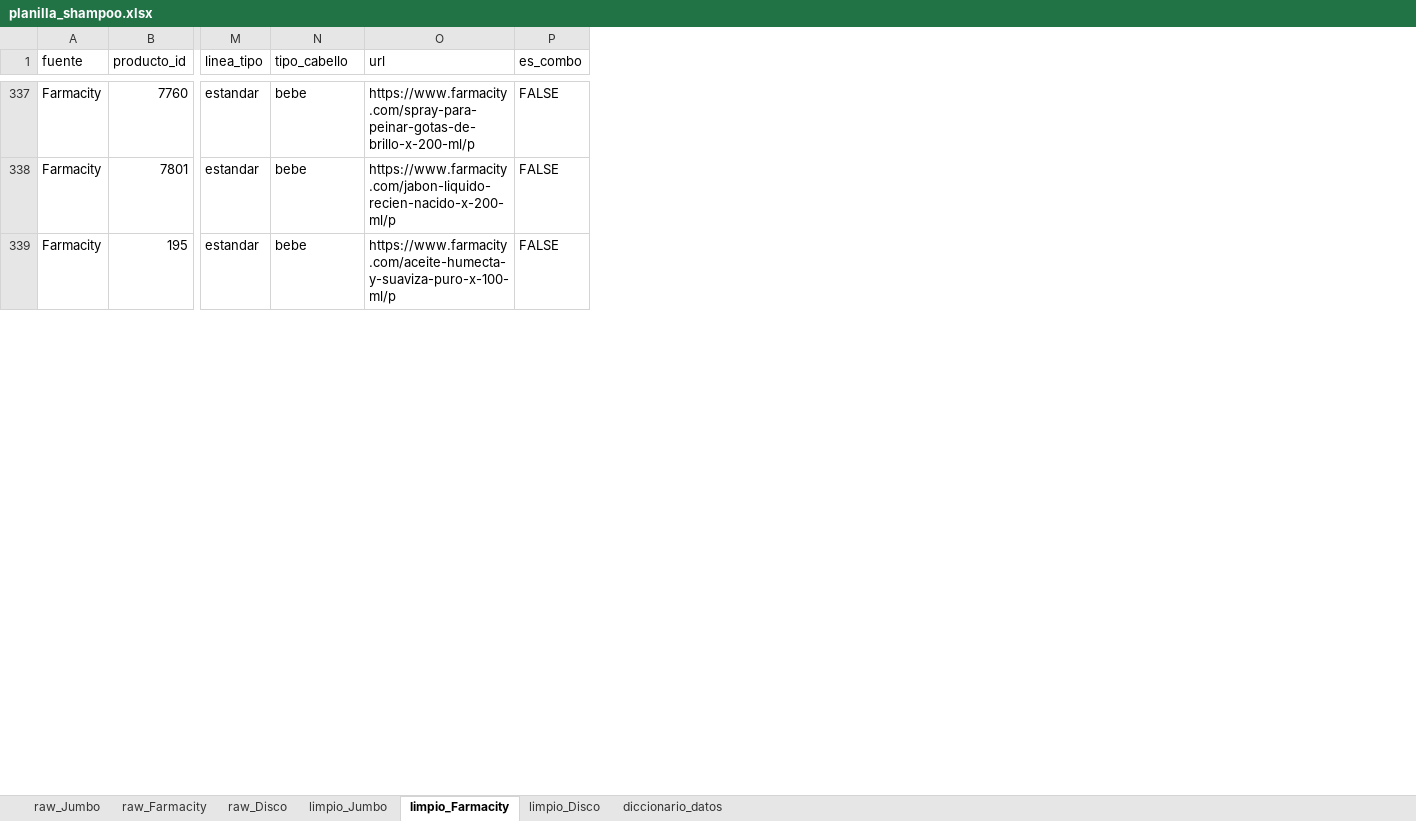
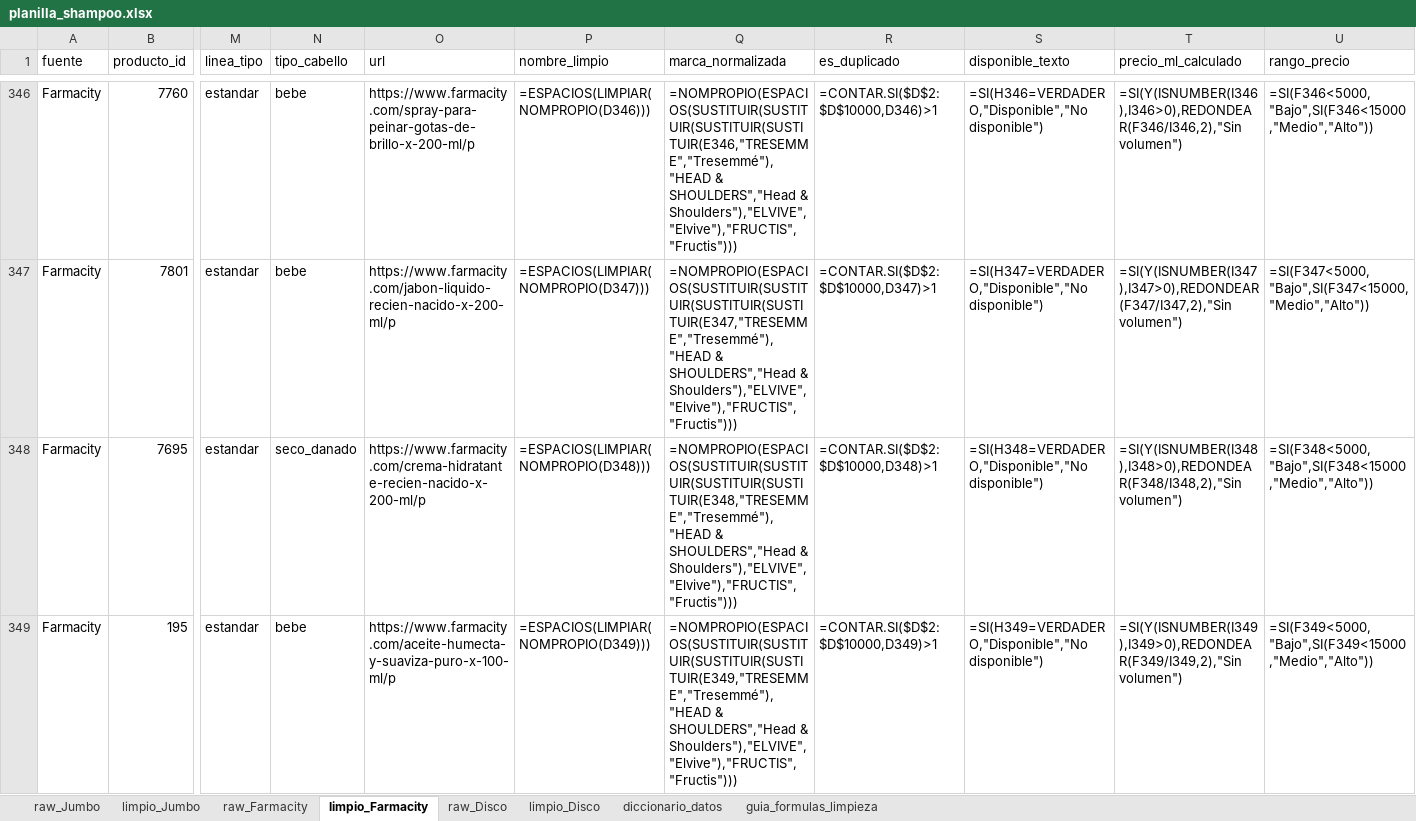
Before and after one commit to agustin-perez-data/proyecto-integrador-shampoo, an Excel workbook: data/planilla_shampoo.xlsx, sheet limpio_Farmacity, drawn as a sheet; only a part is shown, gaps mark what is left out; values as stored, in another font and other column widths than the file's, no cell formats; formulas without a stored value are shown as written; removed rows and columns are numbered as before the commit, all else as after; rows hold the shown columns only; the diff covers the shown part only; the diff names each change by its address in the sheet, - before the commit and + after, or states it on an @@ line.

Commit message:
Rehacer planilla con formulas Excel de limpieza en hojas limpio_*

```diff
--- a/data/planilla_shampoo.xlsx (sheet limpio_Farmacity)
+++ b/data/planilla_shampoo.xlsx (sheet limpio_Farmacity)
+sheet tab: guia_formulas_limpieza
@@ sheet tab order changed: raw_Jumbo | limpio_Jumbo | raw_Farmacity | limpio_Farmacity | raw_Disco | limpio_Disco | diccionario_datos | guia_formulas_limpieza @@
-column P (es_combo), rows 337-339: all FALSE
+column P (nombre_limpio), rows 346-347: =ESPACIOS(LIMPIAR(NOMPROPIO(D346))) | =ESPACIOS(LIMPIAR(NOMPROPIO(D347))); row 349: =ESPACIOS(LIMPIAR(NOMPROPIO(D349)))
+column Q (marca_normalizada), rows 346-347: =NOMPROPIO(ESPACIOS(SUSTITUIR(SUSTITUIR(SUSTITUIR(SUSTITUIR(E346,"TRESEMME","Tresemmé"),"HEAD & SHOULDERS","Head & Shoulders"),"ELVIVE","Elvive"),"FRUCTIS","Fructis"))) | =NOMPROPIO(ESPACIOS(SUSTITUIR(SUSTITUIR(SUSTITUIR(SUSTITUIR(E347,"TRESEMME","Tresemmé"),"HEAD & SHOULDERS","Head & Shoulders"),"ELVIVE","Elvive"),"FRUCTIS","Fructis"))); row 349: =NOMPROPIO(ESPACIOS(SUSTITUIR(SUSTITUIR(SUSTITUIR(SUSTITUIR(E349,"TRESEMME","Tresemmé"),"HEAD & SHOULDERS","Head & Shoulders"),"ELVIVE","Elvive"),"FRUCTIS","Fructis")))
+column R (es_duplicado), rows 346-347: =CONTAR.SI($D$2:$D$10000,D346)>1 | =CONTAR.SI($D$2:$D$10000,D347)>1; row 349: =CONTAR.SI($D$2:$D$10000,D349)>1
+column S (disponible_texto), rows 346-347: =SI(H346=VERDADERO,"Disponible","No disponible") | =SI(H347=VERDADERO,"Disponible","No disponible"); row 349: =SI(H349=VERDADERO,"Disponible","No disponible")
+column T (precio_ml_calculado), rows 346-347: =SI(Y(ISNUMBER(I346),I346>0),REDONDEAR(F346/I346,2),"Sin volumen") | =SI(Y(ISNUMBER(I347),I347>0),REDONDEAR(F347/I347,2),"Sin volumen"); row 349: =SI(Y(ISNUMBER(I349),I349>0),REDONDEAR(F349/I349,2),"Sin volumen")
+column U (rango_precio), rows 346-347: =SI(F346<5000,"Bajo",SI(F346<15000,"Medio","Alto")) | =SI(F347<5000,"Bajo",SI(F347<15000,"Medio","Alto")); row 349: =SI(F349<5000,"Bajo",SI(F349<15000,"Medio","Alto"))
+row 348: Farmacity | 7695 | estandar | seco_danado | https://www.farmacity.com/crema-hidratante-recien-nacido-x-200-ml/p | =ESPACIOS(LIMPIAR(NOMPROPIO(D348))) | =NOMPROPIO(ESPACIOS(SUSTITUIR(SUSTITUIR(SUSTITUIR(SUSTITUIR(E348,"TRESEMME","Tresemmé"),"HEAD & SHOULDERS","Head & Shoulders"),"ELVIVE","Elvive"),"FRUCTIS","Fructis"))) | =CONTAR.SI($D$2:$D$10000,D348)>1 | =SI(H348=VERDADERO,"Disponible","No disponible") | =SI(Y(ISNUMBER(I348),I348>0),REDONDEAR(F348/I348,2),"Sin volumen") | =SI(F348<5000,"Bajo",SI(F348<15000,"Medio","Alto"))
```
Also changed, not shown: 17 added rows and 59 edited cells elsewhere in this sheet, sheet limpio_Jumbo, sheet limpio_Disco, sheet diccionario_datos, sheet raw_Farmacity, sheet raw_Jumbo, sheet raw_Disco, cell formats, 1 other file.
